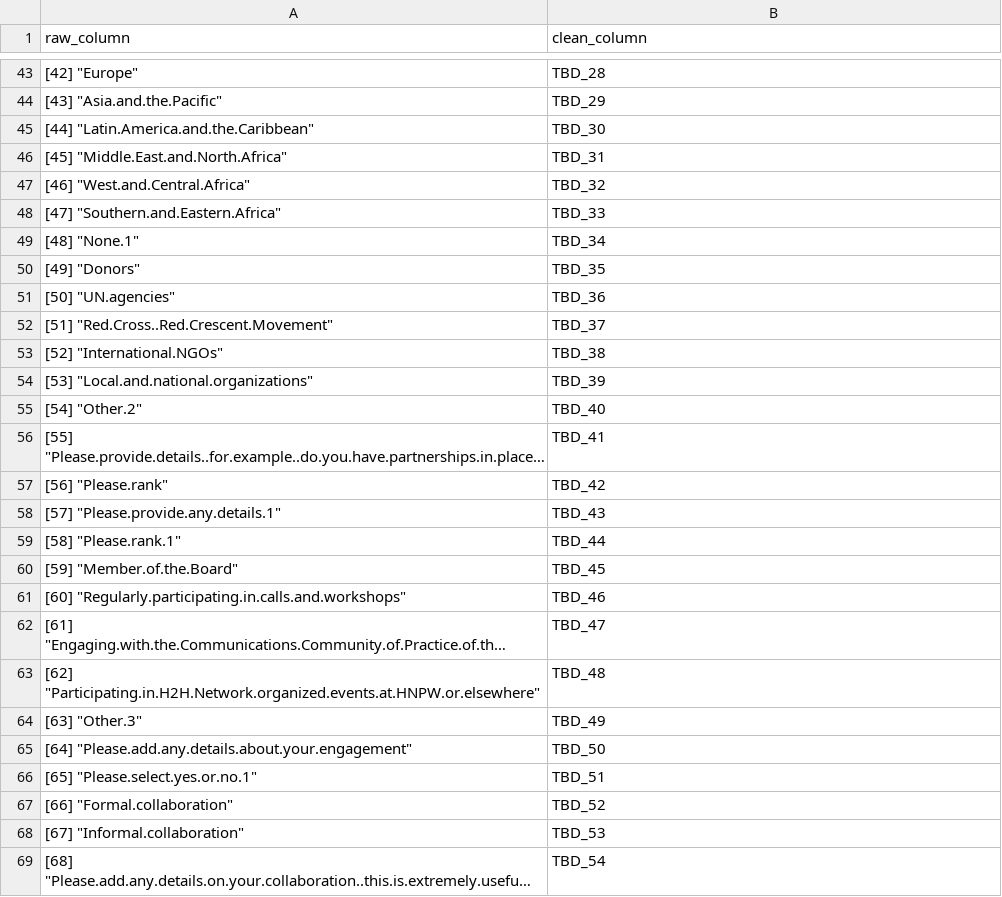
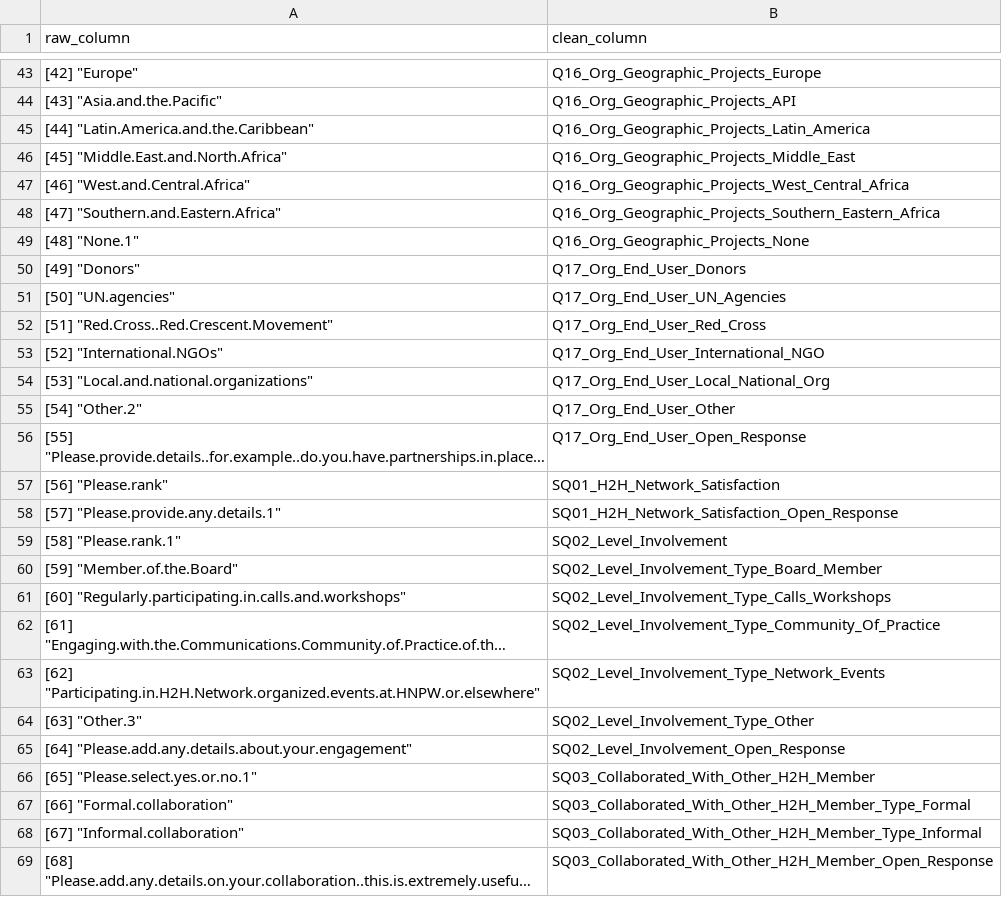
Before and after one commit to OliviaMcCargar/swb-231, a CSV file: data/2023 Column Rename.csv, drawn as a sheet; only a part is shown, gaps mark what is left out; long unchanged cells end in …; the diff covers the shown part only; the diff names each change by its address in the sheet, - before the commit and + after, or states it on an @@ line.

Commit message:
Finished 2023 Clean Columns, added short TODO to read file

```diff
--- a/data/2023 Column Rename.csv
+++ b/data/2023 Column Rename.csv
-B43 (clean_column): TBD_28
+B43 (clean_column): Q16_Org_Geographic_Projects_Europe
-B44 (clean_column): TBD_29
+B44 (clean_column): Q16_Org_Geographic_Projects_API
-B45 (clean_column): TBD_30
+B45 (clean_column): Q16_Org_Geographic_Projects_Latin_America
-B46 (clean_column): TBD_31
+B46 (clean_column): Q16_Org_Geographic_Projects_Middle_East
-B47 (clean_column): TBD_32
+B47 (clean_column): Q16_Org_Geographic_Projects_West_Central_Africa
-B48 (clean_column): TBD_33
+B48 (clean_column): Q16_Org_Geographic_Projects_Southern_Eastern_Africa
-B49 (clean_column): TBD_34
+B49 (clean_column): Q16_Org_Geographic_Projects_None
-B50 (clean_column): TBD_35
+B50 (clean_column): Q17_Org_End_User_Donors
-B51 (clean_column): TBD_36
+B51 (clean_column): Q17_Org_End_User_UN_Agencies
-B52 (clean_column): TBD_37
+B52 (clean_column): Q17_Org_End_User_Red_Cross
-B53 (clean_column): TBD_38
+B53 (clean_column): Q17_Org_End_User_International_NGO
-B54 (clean_column): TBD_39
+B54 (clean_column): Q17_Org_End_User_Local_National_Org
-B55 (clean_column): TBD_40
+B55 (clean_column): Q17_Org_End_User_Other
-B56 (clean_column): TBD_41
+B56 (clean_column): Q17_Org_End_User_Open_Response
-B57 (clean_column): TBD_42
+B57 (clean_column): SQ01_H2H_Network_Satisfaction
-B58 (clean_column): TBD_43
+B58 (clean_column): SQ01_H2H_Network_Satisfaction_Open_Response
-B59 (clean_column): TBD_44
+B59 (clean_column): SQ02_Level_Involvement
-B60 (clean_column): TBD_45
+B60 (clean_column): SQ02_Level_Involvement_Type_Board_Member
-B61 (clean_column): TBD_46
+B61 (clean_column): SQ02_Level_Involvement_Type_Calls_Workshops
-B62 (clean_column): TBD_47
+B62 (clean_column): SQ02_Level_Involvement_Type_Community_Of_Practice
-B63 (clean_column): TBD_48
+B63 (clean_column): SQ02_Level_Involvement_Type_Network_Events
-B64 (clean_column): TBD_49
+B64 (clean_column): SQ02_Level_Involvement_Type_Other
-B65 (clean_column): TBD_50
+B65 (clean_column): SQ02_Level_Involvement_Open_Response
-B66 (clean_column): TBD_51
+B66 (clean_column): SQ03_Collaborated_With_Other_H2H_Member
-B67 (clean_column): TBD_52
+B67 (clean_column): SQ03_Collaborated_With_Other_H2H_Member_Type_Formal
-B68 (clean_column): TBD_53
+B68 (clean_column): SQ03_Collaborated_With_Other_H2H_Member_Type_Informal
-B69 (clean_column): TBD_54
+B69 (clean_column): SQ03_Collaborated_With_Other_H2H_Member_Open_Response
```
Also changed, not shown: 83 edited cells elsewhere in this file, 1 other file.
